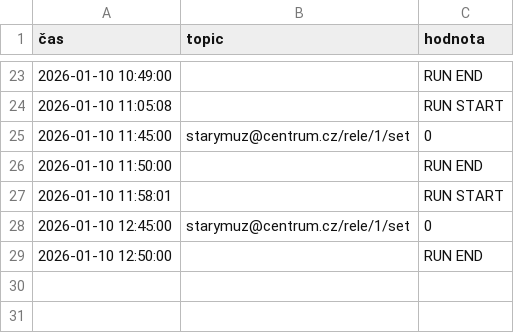
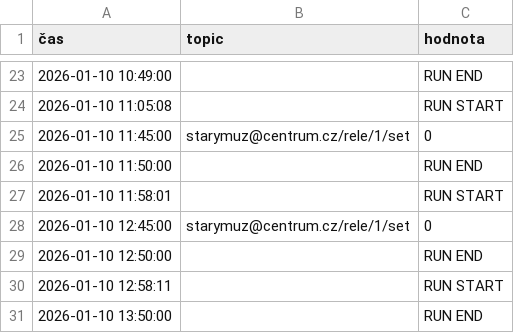
Before and after one commit to StaryMuz/Log_brokera, a CSV file: mqtt_log_dnes.csv, drawn as a sheet; only a part is shown, gaps mark what is left out.

```diff
--- a/mqtt_log_dnes.csv
+++ b/mqtt_log_dnes.csv
@@ -29 +29,3 @@
 2026-01-10 12:50:00;;RUN END
+2026-01-10 12:58:11;;RUN START
+2026-01-10 13:50:00;;RUN END
```
